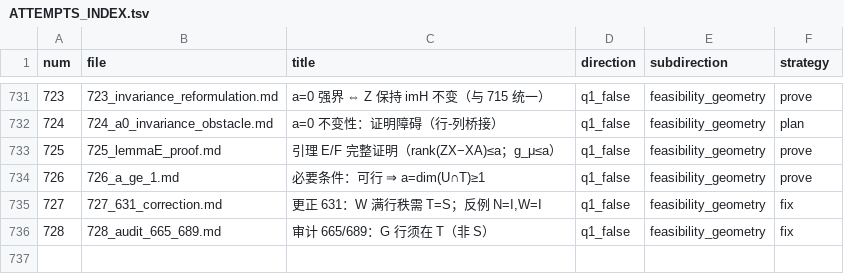
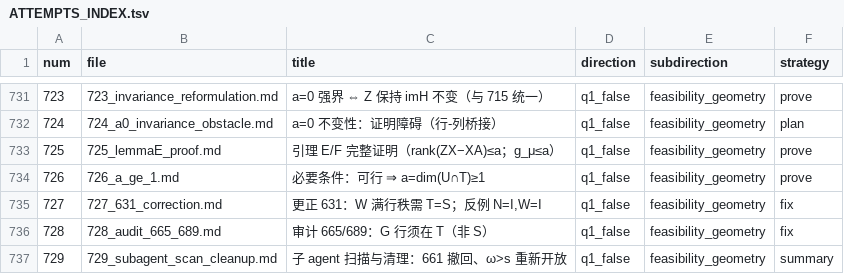
Before and after one commit to Zhengshuji/q1-test-temp, a TSV file: workspace/ATTEMPTS_INDEX.tsv, drawn as a sheet; only a part is shown, gaps mark what is left out; the diff names each change by its address in the sheet, - before the commit and + after, or states it on an @@ line.

Commit message:
同步：729（子 agent 扫描与清理）

```diff
--- a/workspace/ATTEMPTS_INDEX.tsv
+++ b/workspace/ATTEMPTS_INDEX.tsv
+row 737: 729 | 729_subagent_scan_cleanup.md | 子 agent 扫描与清理：661 撤回、ω>s 重新开放 | q1_false | feasibility_geometry | summary
```
Also changed, not shown: 8 other files.
